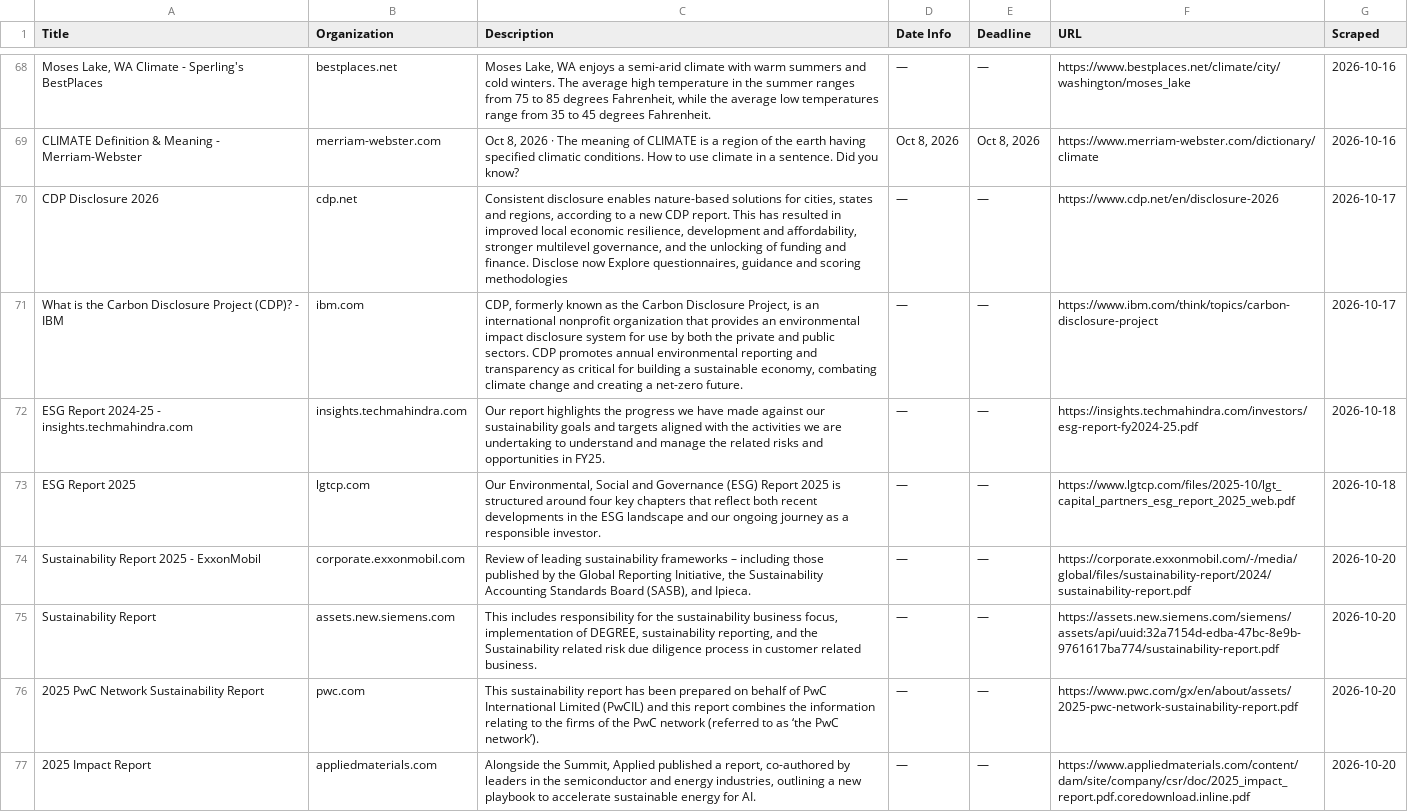
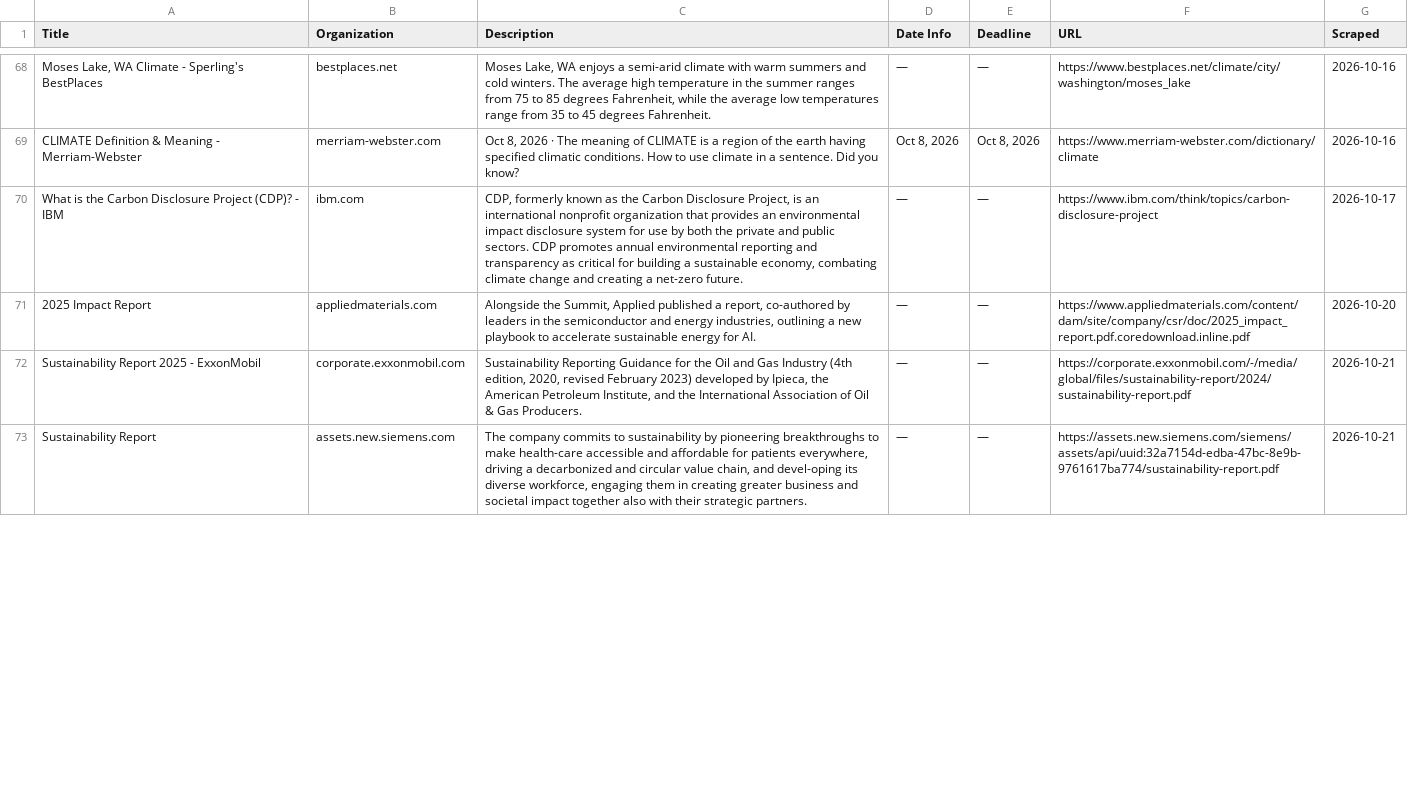
Before and after one commit to columbia-consulting/climate-cardinals-newsletter, a CSV file: weekly_data/csr_reports.csv, drawn as a sheet; only a part is shown, gaps mark what is left out; removed rows and columns are numbered as before the commit, all else as after; the diff covers the shown part only; the diff names each change by its address in the sheet, - before the commit and + after, or states it on an @@ line.

```diff
--- a/weekly_data/csr_reports.csv
+++ b/weekly_data/csr_reports.csv
-row 70: CDP Disclosure 2026 | cdp.net | Consistent disclosure enables nature-based solutions for cities, states and regions, according to a new CDP report. This has resulted in improved local economic resilience, development and affordability, stronger multilevel governance, and the unlocking of funding and finance. Disclose now Explore questionnaires, guidance and scoring methodologies | — | — | https://www.cdp.net/en/disclosure-2026 | 2026-10-17
-row 72: ESG Report 2024-25 - insights.techmahindra.com | insights.techmahindra.com | Our report highlights the progress we have made against our sustainability goals and targets aligned with the activities we are undertaking to understand and manage the related risks and opportunities in FY25. | — | — | https://insights.techmahindra.com/investors/esg-report-fy2024-25.pdf | 2026-10-18
-row 73: ESG Report 2025 | lgtcp.com | Our Environmental, Social and Governance (ESG) Report 2025 is structured around four key chapters that reflect both recent developments in the ESG landscape and our ongoing journey as a responsible investor. | — | — | https://www.lgtcp.com/files/2025-10/lgt_capital_partners_esg_report_2025_web.pdf | 2026-10-18
-row 74: Sustainability Report 2025 - ExxonMobil | corporate.exxonmobil.com | Review of leading sustainability frameworks – including those published by the Global Reporting Initiative, the Sustainability Accounting Standards Board (SASB), and Ipieca. | — | — | https://corporate.exxonmobil.com/-/media/global/files/sustainability-report/2024/sustainability-report.pdf | 2026-10-20
-row 75: Sustainability Report | assets.new.siemens.com | This includes responsibility for the sustainability business focus, implementation of DEGREE, sustainability reporting, and the Sustainability related risk due diligence process in customer related business. | — | — | https://assets.new.siemens.com/siemens/assets/api/uuid:32a7154d-edba-47bc-8e9b-9761617ba774/sustainability-report.pdf | 2026-10-20
-row 76: 2025 PwC Network Sustainability Report | pwc.com | This sustainability report has been prepared on behalf of PwC International Limited (PwCIL) and this report combines the information relating to the firms of the PwC network (referred to as ‘the PwC network’). | — | — | https://www.pwc.com/gx/en/about/assets/2025-pwc-network-sustainability-report.pdf | 2026-10-20
+row 72: Sustainability Report 2025 - ExxonMobil | corporate.exxonmobil.com | Sustainability Reporting Guidance for the Oil and Gas Industry (4th edition, 2020, revised February 2023) developed by Ipieca, the American Petroleum Institute, and the International Association of Oil & Gas Producers. | — | — | https://corporate.exxonmobil.com/-/media/global/files/sustainability-report/2024/sustainability-report.pdf | 2026-10-21
+row 73: Sustainability Report | assets.new.siemens.com | The company commits to sustainability by pioneering breakthroughs to make health-care accessible and affordable for patients everywhere, driving a decarbonized and circular value chain, and devel-oping its diverse workforce, engaging them in creating greater business and societal impact together also with their strategic partners. | — | — | https://assets.new.siemens.com/siemens/assets/api/uuid:32a7154d-edba-47bc-8e9b-9761617ba774/sustainability-report.pdf | 2026-10-21
```
Also changed, not shown: 6 added rows, 1 removed row and 3 edited cells elsewhere in this file, weekly_data/events.csv, weekly_data/experts.csv, 2 other files.
